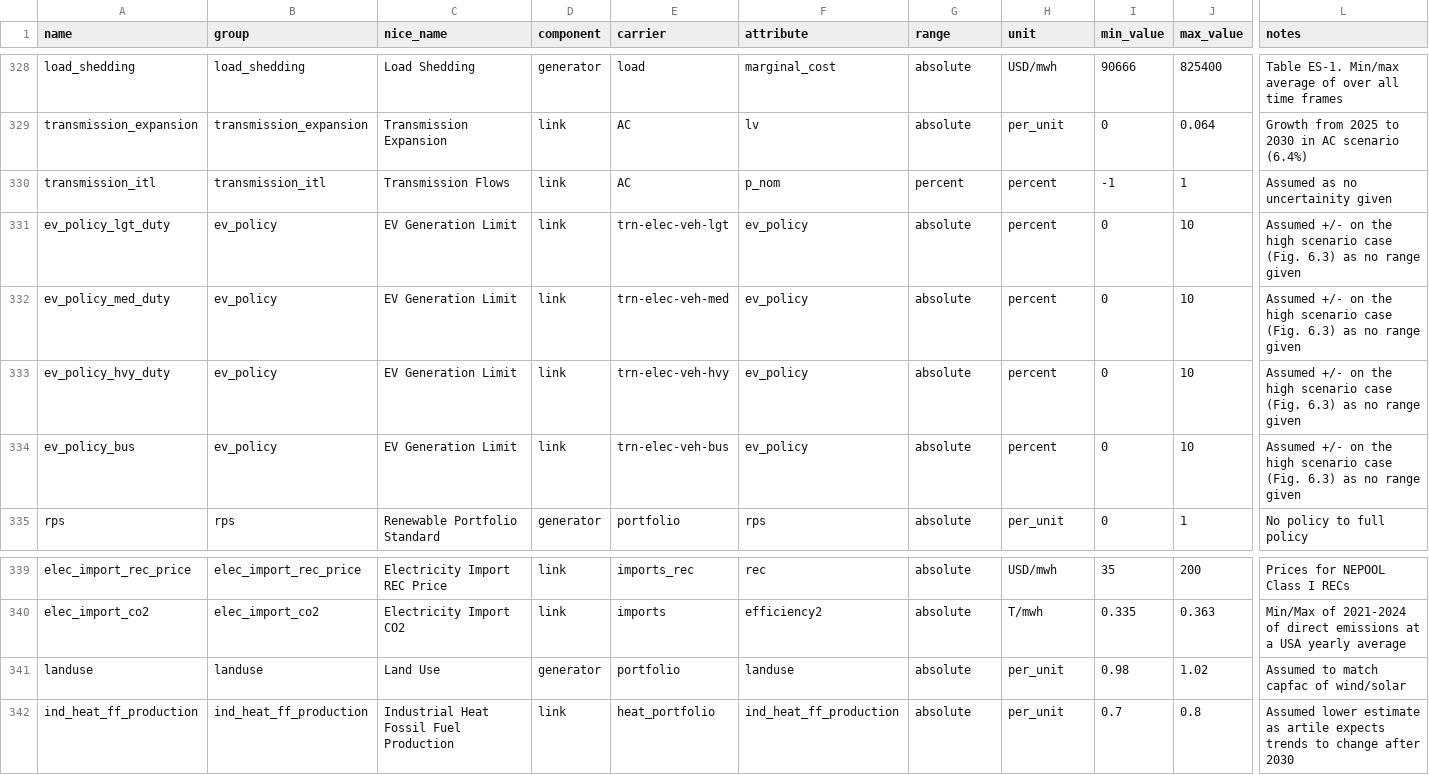
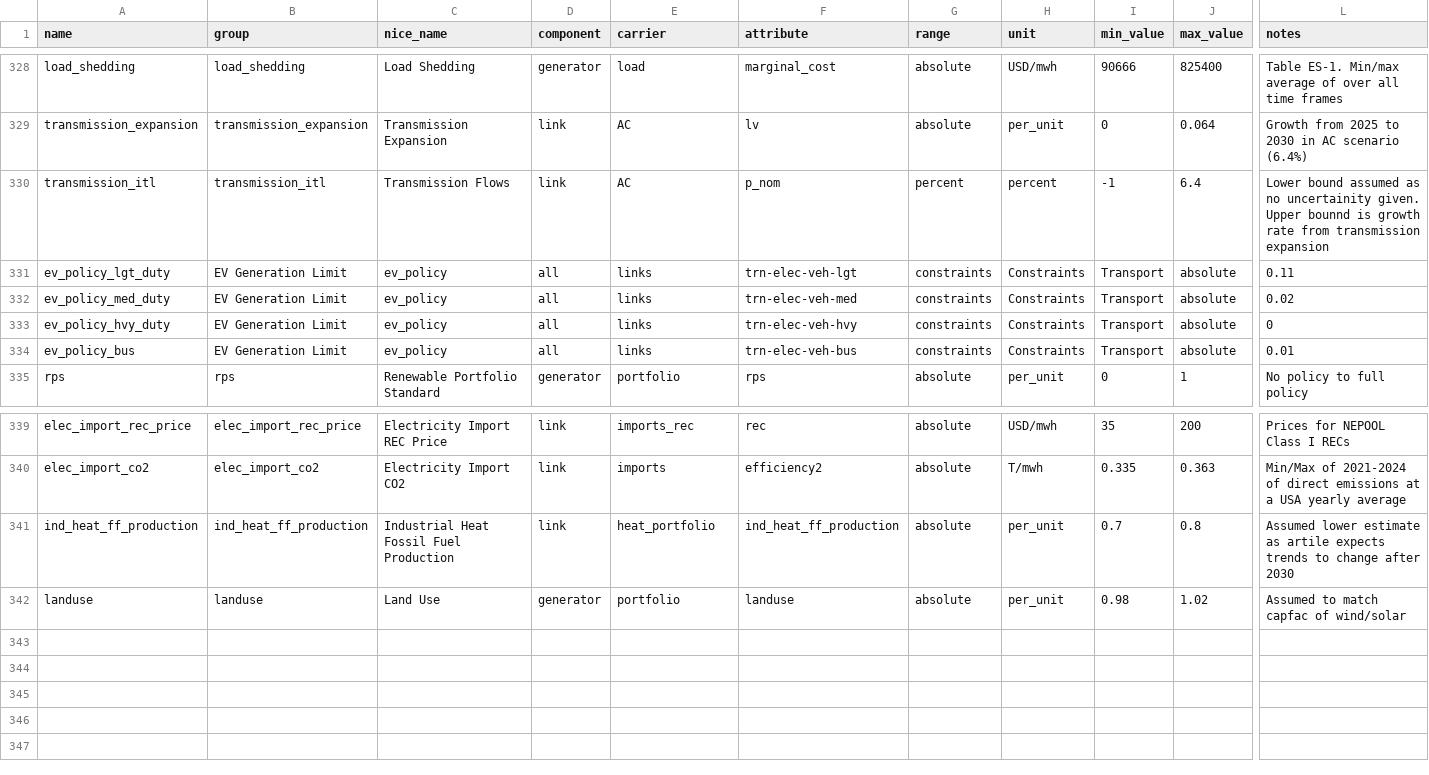
Before and after one commit to DeltaE/pypsa-gsa, a CSV file: config/parameters.csv, drawn as a sheet; only a part is shown, gaps mark what is left out; the diff covers the shown part only; the diff names each change by its address in the sheet, - before the commit and + after, or states it on an @@ line.

```diff
--- a/config/parameters.csv
+++ b/config/parameters.csv
-J330 (max_value): 1
+J330 (max_value): 6.4
-L330 (notes): Assumed as no uncertainity given
+L330 (notes): Lower bound assumed as no uncertainity given. Upper bounnd is growth rate from transmission expansion
-B331:B334 (group): ev_policy
+B331:B334 (group): EV Generation Limit
-C331:C334 (nice_name): EV Generation Limit
+C331:C334 (nice_name): ev_policy
-D331:D334 (component): link
+D331:D334 (component): all
-E331 (carrier): trn-elec-veh-lgt
+E331 (carrier): links
-F331 (attribute): ev_policy
+F331 (attribute): trn-elec-veh-lgt
-G331:G334 (range): absolute
+G331:G334 (range): constraints
-H331:H334 (unit): percent
+H331:H334 (unit): Constraints
-I331:I334 (min_value): 0
+I331:I334 (min_value): Transport
-J331:J334 (max_value): 10
+J331:J334 (max_value): absolute
-L331 (notes): Assumed +/- on the high scenario case (Fig. 6.3) as no range given
+L331 (notes): 0.11
-E332 (carrier): trn-elec-veh-med
+E332 (carrier): links
-F332 (attribute): ev_policy
+F332 (attribute): trn-elec-veh-med
-L332 (notes): Assumed +/- on the high scenario case (Fig. 6.3) as no range given
+L332 (notes): 0.02
-E333 (carrier): trn-elec-veh-hvy
+E333 (carrier): links
-F333 (attribute): ev_policy
+F333 (attribute): trn-elec-veh-hvy
-L333 (notes): Assumed +/- on the high scenario case (Fig. 6.3) as no range given
+L333 (notes): 0
-E334 (carrier): trn-elec-veh-bus
+E334 (carrier): links
-F334 (attribute): ev_policy
+F334 (attribute): trn-elec-veh-bus
-L334 (notes): Assumed +/- on the high scenario case (Fig. 6.3) as no range given
+L334 (notes): 0.01
@@ row 342 moved to row 341: ind_heat_ff_production @@
```
Also changed, not shown: 16 edited cells elsewhere in this file, 1 other file.
